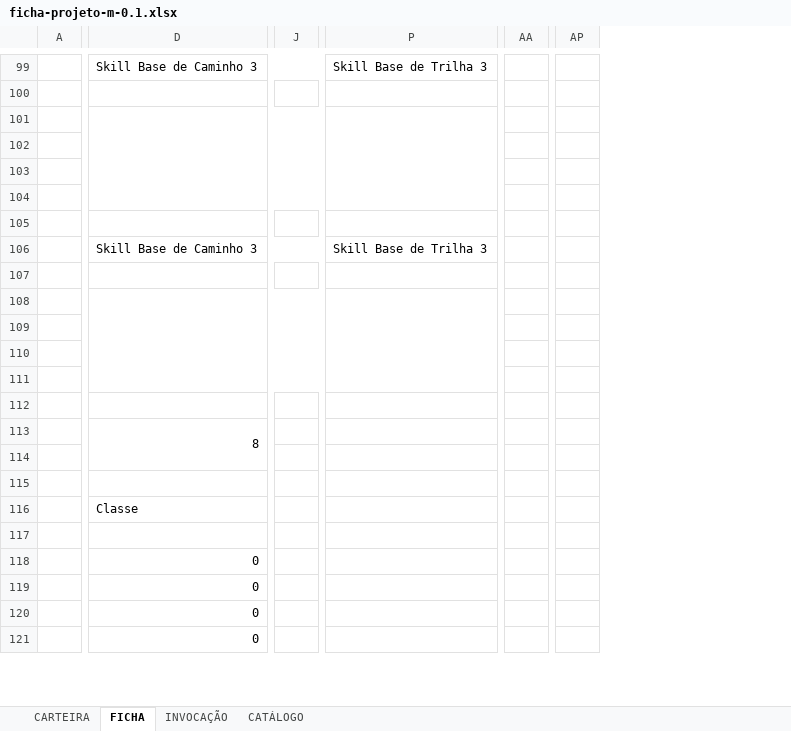
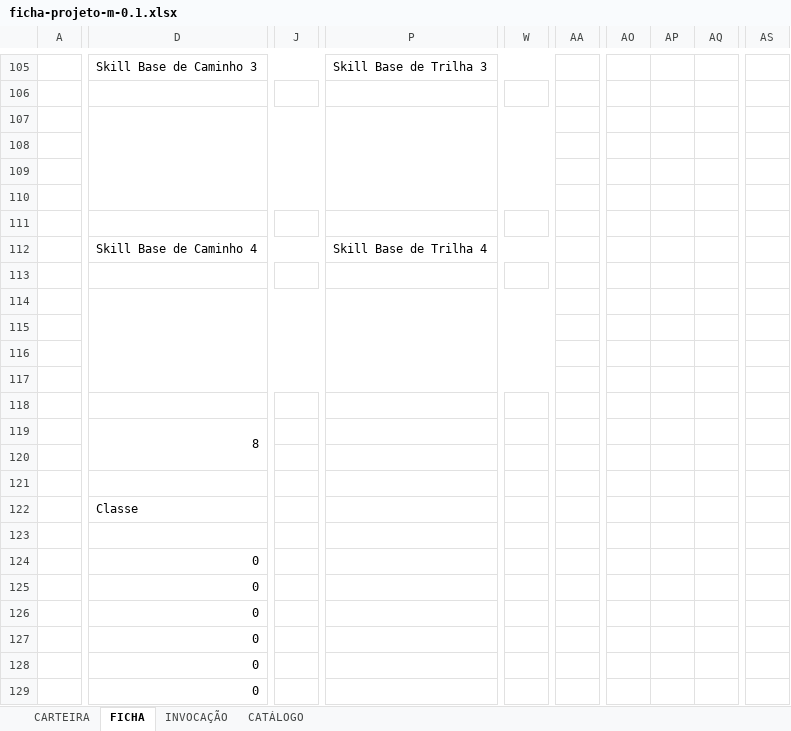
Before and after one commit to cupcake-mochi/Ficha---RPG-JJK, an Excel workbook: ficha-v01/ficha-projeto-m-0.1.xlsx, sheet FICHA, drawn as a sheet; only a part is shown, gaps mark what is left out; values as stored, in another font and other column widths than the file's, no cell formats; charts and pictures and conditional formats not drawn; removed rows and columns are numbered as before the commit, all else as after; rows hold the shown columns only; the diff covers the shown part only; the diff names each change by its address in the sheet, - before the commit and + after, or states it on an @@ line.

```diff
--- a/ficha-v01/ficha-projeto-m-0.1.xlsx (sheet FICHA)
+++ b/ficha-v01/ficha-projeto-m-0.1.xlsx (sheet FICHA)
-column J, empty
+column J, empty
-column P, rows 99-106: Skill Base de Trilha 3 |  |  |  |  |  |  | Skill Base de Trilha 3
+column P, rows 105-112: Skill Base de Trilha 3 |  |  |  |  |  |  | Skill Base de Trilha 4
+column W, empty
-column AA, empty
+column AA, empty
+column AO, empty
+column AP, empty
+column AQ, empty
-column AP, empty
+column AS, empty
-D112: Skill Base de Caminho 3
+D112: Skill Base de Caminho 4
+row 124:  | 0
+row 125:  | 0
```
Also changed, not shown: 25 added rows, 19 removed rows, 1 removed column, 29 edited cells and merged cells elsewhere in this sheet, sheet CARTEIRA, sheet INVOCAÇÃO, cell formats, charts or pictures, 22 other files.
